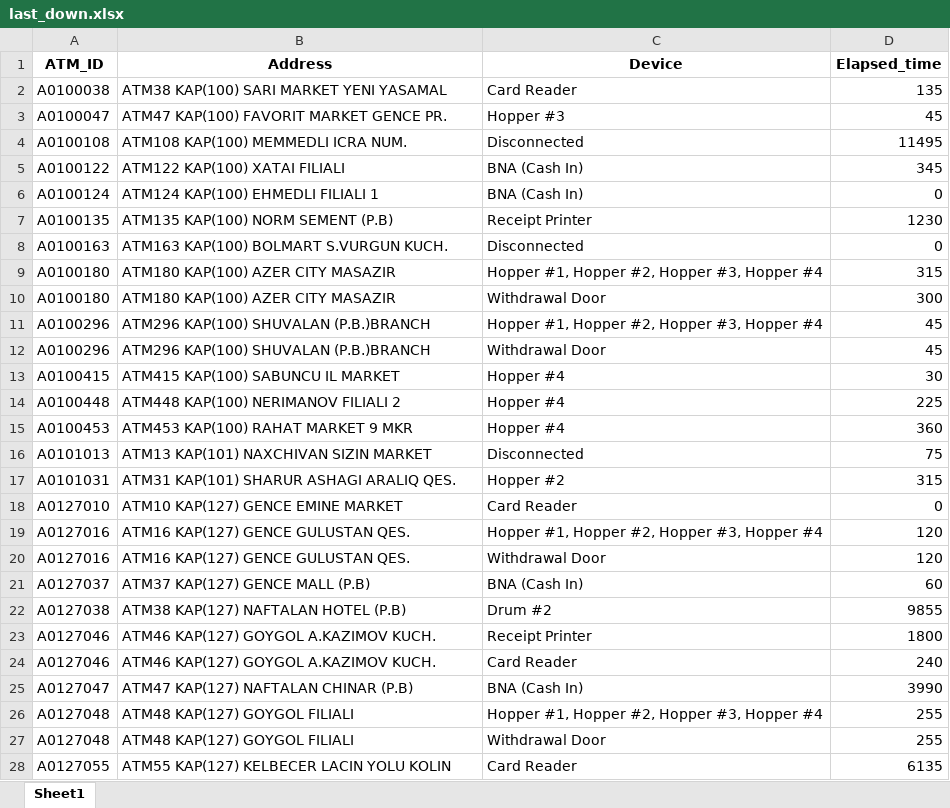
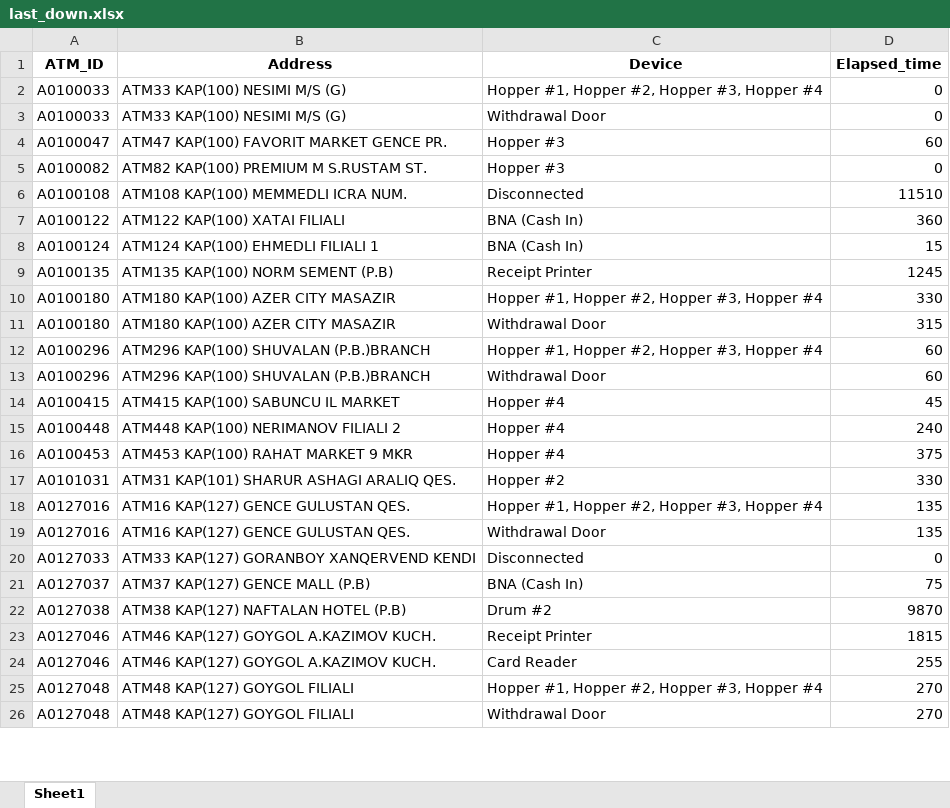
Before and after one commit to kbturgut090/fimi, an Excel workbook: last_down.xlsx, sheet Sheet1, drawn as a sheet; only a part is shown; values as stored, in another font and other column widths than the file's, no borders; removed rows and columns are numbered as before the commit, all else as after; the diff covers the shown part only; the diff names each change by its address in the sheet, - before the commit and + after, or states it on an @@ line.

Commit message:
all

```diff
--- a/last_down.xlsx (sheet Sheet1)
+++ b/last_down.xlsx (sheet Sheet1)
-row 2: A0100038 | ATM38 KAP(100) SARI MARKET YENI YASAMAL | Card Reader | 135
+row 2: A0100033 | ATM33 KAP(100) NESIMI M/S (G) | Hopper #1, Hopper #2, Hopper #3, Hopper #4 | 0
+row 3: A0100033 | ATM33 KAP(100) NESIMI M/S (G) | Withdrawal Door | 0
-D4 (Elapsed_time): 45
+D4 (Elapsed_time): 60
+row 5: A0100082 | ATM82 KAP(100) PREMIUM M S.RUSTAM ST. | Hopper #3 | 0
-D6 (Elapsed_time): 11495
+D6 (Elapsed_time): 11510
-D7 (Elapsed_time): 345
+D7 (Elapsed_time): 360
-D8 (Elapsed_time): 0
+D8 (Elapsed_time): 15
-D9 (Elapsed_time): 1230
+D9 (Elapsed_time): 1245
-row 8: A0100163 | ATM163 KAP(100) BOLMART S.VURGUN KUCH. | Disconnected | 0
-D10 (Elapsed_time): 315
+D10 (Elapsed_time): 330
-D11 (Elapsed_time): 300
+D11 (Elapsed_time): 315
-D12:D13 (Elapsed_time): 45
+D12:D13 (Elapsed_time): 60
-D14 (Elapsed_time): 30
+D14 (Elapsed_time): 45
-D15 (Elapsed_time): 225
+D15 (Elapsed_time): 240
-D16 (Elapsed_time): 360
+D16 (Elapsed_time): 375
-row 16: A0101013 | ATM13 KAP(101) NAXCHIVAN SIZIN MARKET | Disconnected | 75
-D17 (Elapsed_time): 315
+D17 (Elapsed_time): 330
-row 18: A0127010 | ATM10 KAP(127) GENCE EMINE MARKET | Card Reader | 0
-D18:D19 (Elapsed_time): 120
+D18:D19 (Elapsed_time): 135
+row 20: A0127033 | ATM33 KAP(127) GORANBOY XANQERVEND KENDI | Disconnected | 0
-D21 (Elapsed_time): 60
+D21 (Elapsed_time): 75
-D22 (Elapsed_time): 9855
+D22 (Elapsed_time): 9870
-D23 (Elapsed_time): 1800
+D23 (Elapsed_time): 1815
-D24 (Elapsed_time): 240
+D24 (Elapsed_time): 255
-row 25: A0127047 | ATM47 KAP(127) NAFTALAN CHINAR (P.B) | BNA (Cash In) | 3990
-D25:D26 (Elapsed_time): 255
+D25:D26 (Elapsed_time): 270
-row 28: A0127055 | ATM55 KAP(127) KELBECER LACIN YOLU KOLIN | Card Reader | 6135
```
Also changed, not shown: 1 added row, 9 removed rows and 28 edited cells elsewhere in this sheet.
